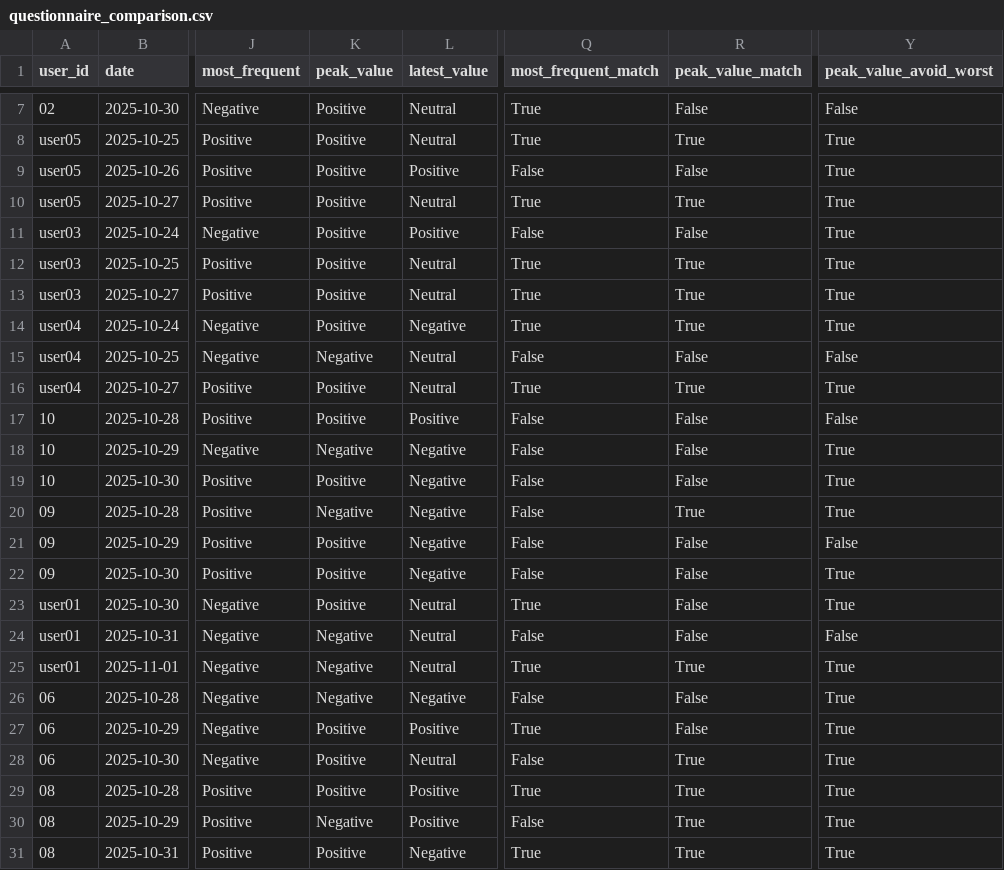
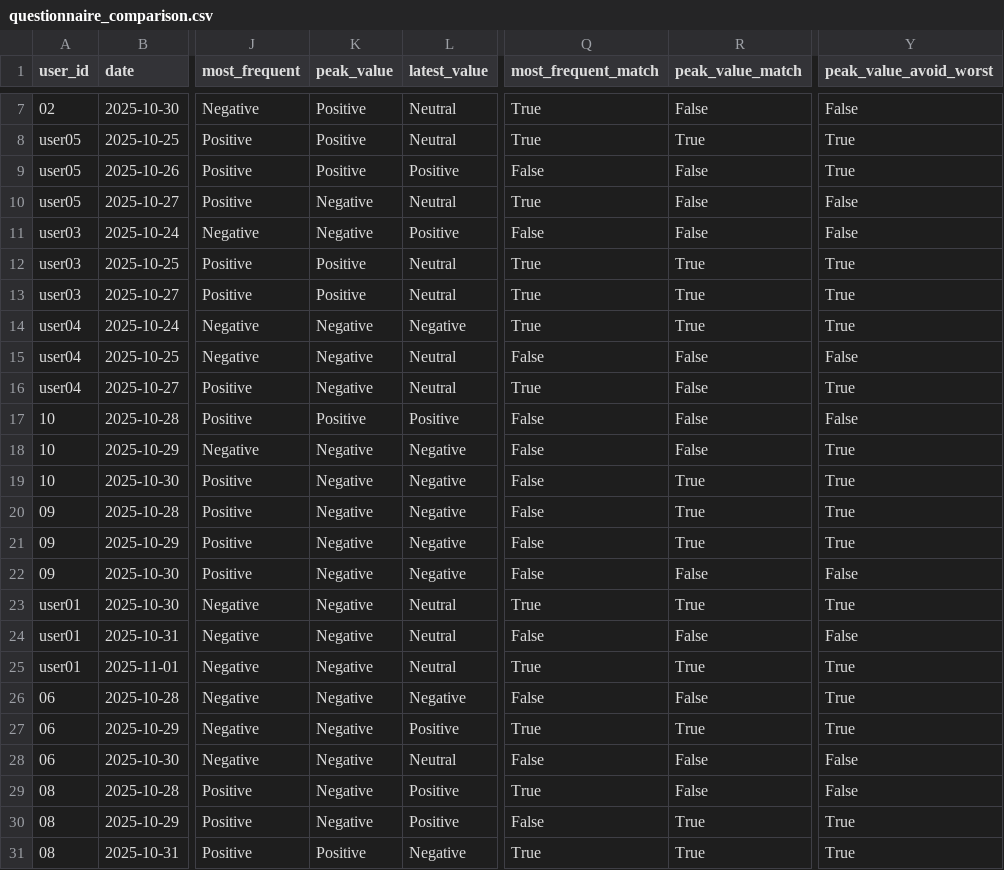
Before and after one commit to satoon29/emosy_sato_ver2, a CSV file: questionnaire_comparison.csv, drawn as a sheet; only a part is shown, gaps mark what is left out; the diff names each change by its address in the sheet, - before the commit and + after, or states it on an @@ line.

```diff
--- a/questionnaire_comparison.csv
+++ b/questionnaire_comparison.csv
-K10:K11 (peak_value): Positive
+K10:K11 (peak_value): Negative
-R10 (peak_value_match): True
+R10 (peak_value_match): False
-Y10:Y11 (peak_value_avoid_worst): True
+Y10:Y11 (peak_value_avoid_worst): False
-K14 (peak_value): Positive
+K14 (peak_value): Negative
-K16 (peak_value): Positive
+K16 (peak_value): Negative
-R16 (peak_value_match): True
+R16 (peak_value_match): False
-K19 (peak_value): Positive
+K19 (peak_value): Negative
-R19 (peak_value_match): False
+R19 (peak_value_match): True
-K21:K23 (peak_value): Positive
+K21:K23 (peak_value): Negative
-R21 (peak_value_match): False
+R21 (peak_value_match): True
-Y21 (peak_value_avoid_worst): False
+Y21 (peak_value_avoid_worst): True
-Y22 (peak_value_avoid_worst): True
+Y22 (peak_value_avoid_worst): False
-R23 (peak_value_match): False
+R23 (peak_value_match): True
-K27:K29 (peak_value): Positive
+K27:K29 (peak_value): Negative
-R27 (peak_value_match): False
+R27 (peak_value_match): True
-R28:R29 (peak_value_match): True
+R28:R29 (peak_value_match): False
-Y28:Y29 (peak_value_avoid_worst): True
+Y28:Y29 (peak_value_avoid_worst): False
```
Also changed, not shown: emotion_analysis_results.csv, 5 other files.
